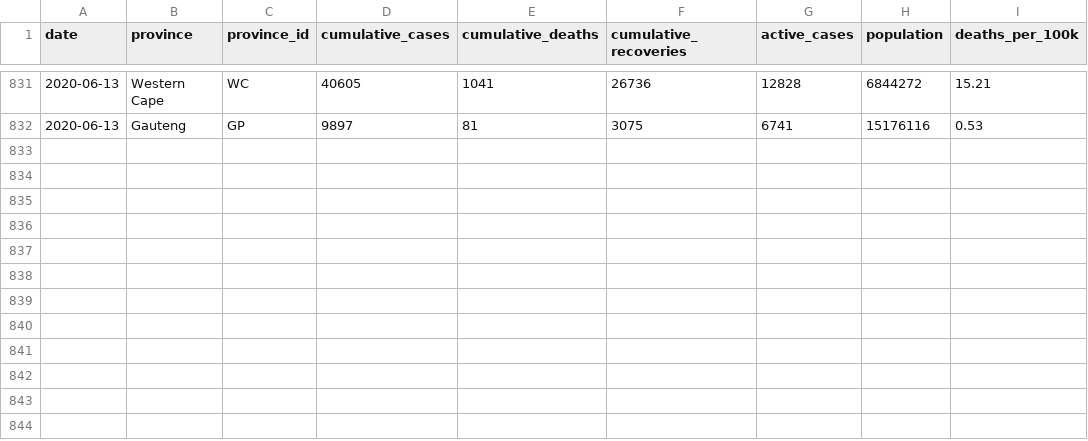
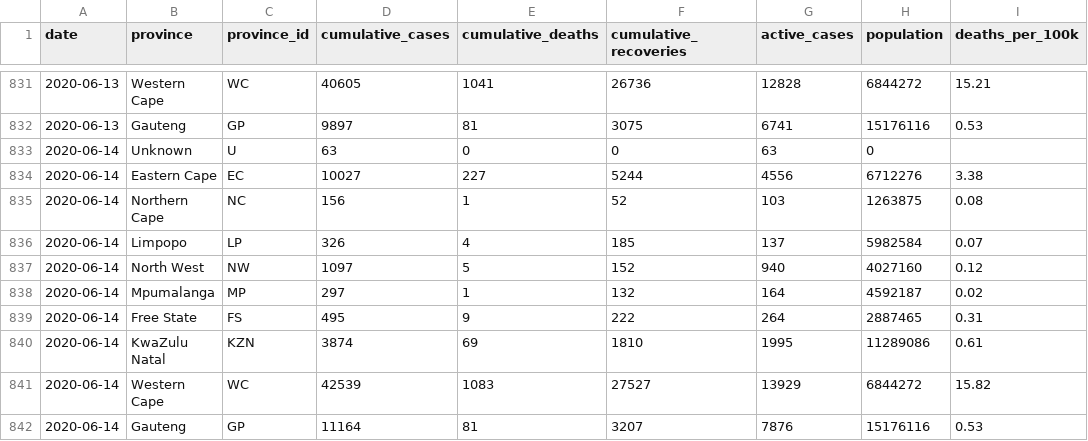
Before and after one commit to tomashege/Covid_data, a CSV file: covid_province_data_from_mediahack.csv, drawn as a sheet; only a part is shown, gaps mark what is left out; the diff names each change by its address in the sheet, - before the commit and + after, or states it on an @@ line.

Commit message:
new data for monday 15

```diff
--- a/covid_province_data_from_mediahack.csv
+++ b/covid_province_data_from_mediahack.csv
+row 833: 2020-06-14 | Unknown | U | 63 | 0 | 0 | 63 | 0
+row 834: 2020-06-14 | Eastern Cape | EC | 10027 | 227 | 5244 | 4556 | 6712276 | 3.38
+row 835: 2020-06-14 | Northern Cape | NC | 156 | 1 | 52 | 103 | 1263875 | 0.08
+row 836: 2020-06-14 | Limpopo | LP | 326 | 4 | 185 | 137 | 5982584 | 0.07
+row 837: 2020-06-14 | North West | NW | 1097 | 5 | 152 | 940 | 4027160 | 0.12
+row 838: 2020-06-14 | Mpumalanga | MP | 297 | 1 | 132 | 164 | 4592187 | 0.02
+row 839: 2020-06-14 | Free State | FS | 495 | 9 | 222 | 264 | 2887465 | 0.31
+row 840: 2020-06-14 | KwaZulu Natal | KZN | 3874 | 69 | 1810 | 1995 | 11289086 | 0.61
+row 841: 2020-06-14 | Western Cape | WC | 42539 | 1083 | 27527 | 13929 | 6844272 | 15.82
+row 842: 2020-06-14 | Gauteng | GP | 11164 | 81 | 3207 | 7876 | 15176116 | 0.53
```
Also changed, not shown: covid_case_data_from_mediahack.csv.
